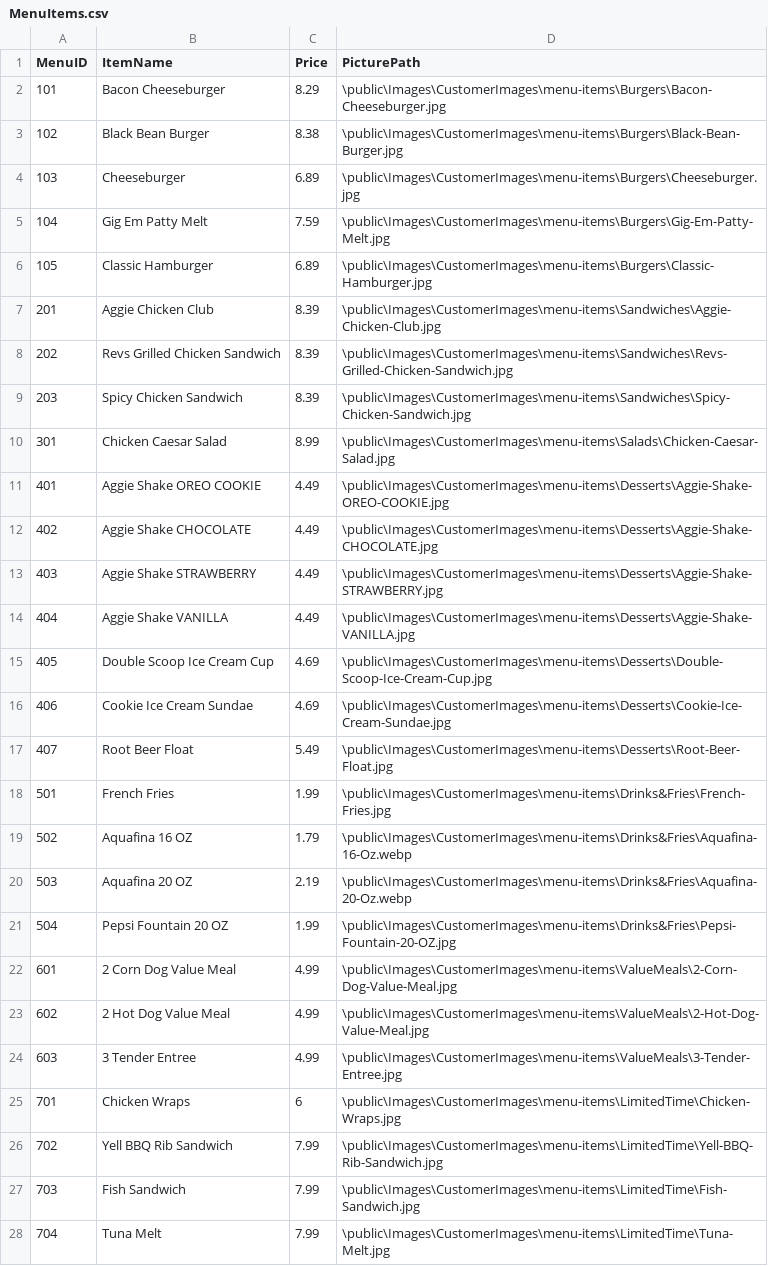
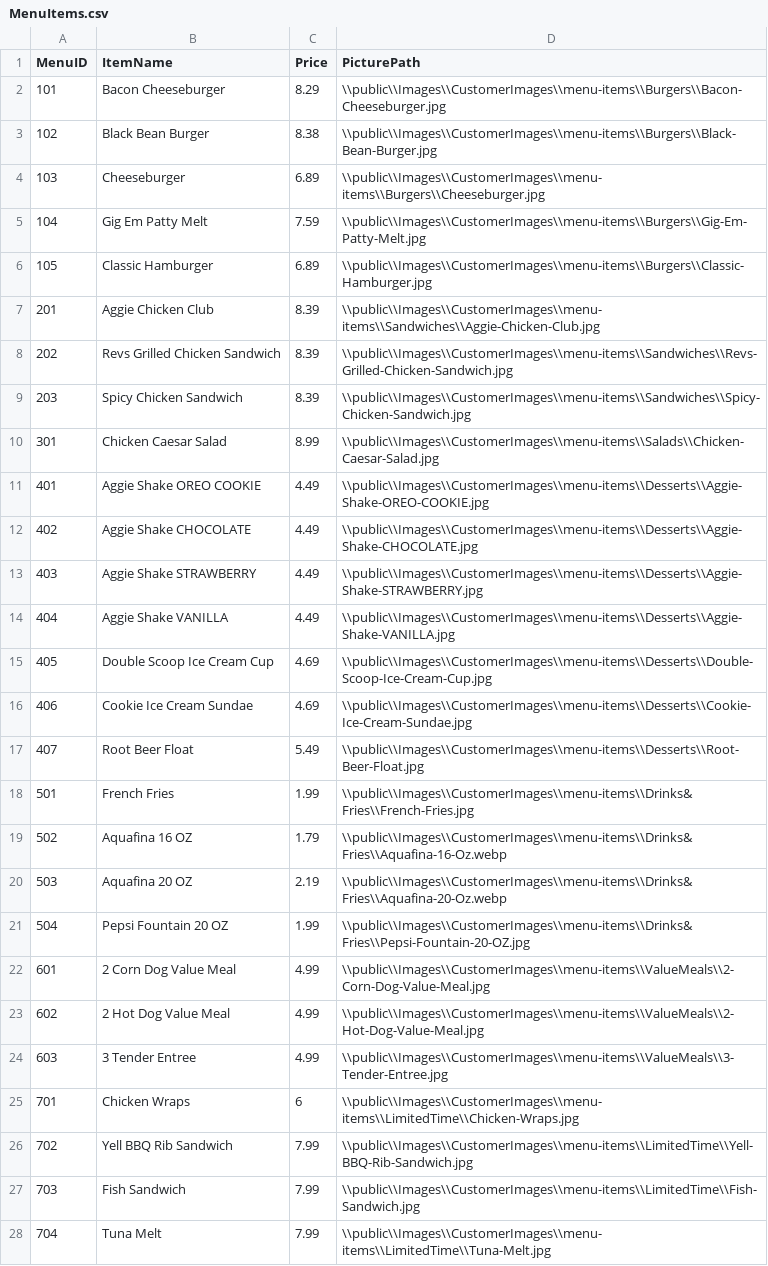
Before and after one commit to heyitsk21/Revs-Point-Of-Sales-System, a CSV file: backend/database_generation/MenuItems.csv, drawn as a sheet.

Commit message:
trying to move images. also more css modifications

```diff
--- a/backend/database_generation/MenuItems.csv
+++ b/backend/database_generation/MenuItems.csv
@@ -1,28 +1,28 @@
 MenuID,ItemName,Price,PicturePath
-101,Bacon Cheeseburger,8.29,\public\Images\CustomerImages\menu-items\Burgers\Bacon-Cheeseburger.jpg
-102,Black Bean Burger,8.38,\public\Images\CustomerImages\menu-items\Burgers\Black-Bean-Burger.jpg
-103,Cheeseburger,6.89,\public\Images\CustomerImages\menu-items\Burgers\Cheeseburger.jpg
-104,Gig Em Patty Melt,7.59,\public\Images\CustomerImages\menu-items\Burgers\Gig-Em-Patty-Melt.jpg
-105,Classic Hamburger,6.89,\public\Images\CustomerImages\menu-items\Burgers\Classic-Hamburger.jpg
-201,Aggie Chicken Club,8.39,\public\Images\CustomerImages\menu-items\Sandwiches\Aggie-Chicken-Club.jpg
-202,Revs Grilled Chicken Sandwich,8.39,\public\Images\CustomerImages\menu-items\Sandwiches\Revs-Grilled-Chicken-Sandwich.jpg
-203,Spicy Chicken Sandwich,8.39,\public\Images\CustomerImages\menu-items\Sandwiches\Spicy-Chicken-Sandwich.jpg
-301,Chicken Caesar Salad,8.99,\public\Images\CustomerImages\menu-items\Salads\Chicken-Caesar-Salad.jpg
-401,Aggie Shake OREO COOKIE,4.49,\public\Images\CustomerImages\menu-items\Desserts\Aggie-Shake-OREO-COOKIE.jpg
-402,Aggie Shake CHOCOLATE,4.49,\public\Images\CustomerImages\menu-items\Desserts\Aggie-Shake-CHOCOLATE.jpg
-403,Aggie Shake STRAWBERRY,4.49,\public\Images\CustomerImages\menu-items\Desserts\Aggie-Shake-STRAWBERRY.jpg
-404,Aggie Shake VANILLA,4.49,\public\Images\CustomerImages\menu-items\Desserts\Aggie-Shake-VANILLA.jpg
-405,Double Scoop Ice Cream Cup,4.69,\public\Images\CustomerImages\menu-items\Desserts\Double-Scoop-Ice-Cream-Cup.jpg
-406,Cookie Ice Cream Sundae,4.69,\public\Images\CustomerImages\menu-items\Desserts\Cookie-Ice-Cream-Sundae.jpg
-407,Root Beer Float,5.49,\public\Images\CustomerImages\menu-items\Desserts\Root-Beer-Float.jpg
-501,French Fries,1.99,\public\Images\CustomerImages\menu-items\Drinks&Fries\French-Fries.jpg
-502,Aquafina 16 OZ,1.79,\public\Images\CustomerImages\menu-items\Drinks&Fries\Aquafina-16-Oz.webp
-503,Aquafina 20 OZ,2.19,\public\Images\CustomerImages\menu-items\Drinks&Fries\Aquafina-20-Oz.webp
-504,Pepsi Fountain 20 OZ,1.99,\public\Images\CustomerImages\menu-items\Drinks&Fries\Pepsi-Fountain-20-OZ.jpg
-601,2 Corn Dog Value Meal,4.99,\public\Images\CustomerImages\menu-items\ValueMeals\2-Corn-Dog-Value-Meal.jpg
-602,2 Hot Dog Value Meal,4.99,\public\Images\CustomerImages\menu-items\ValueMeals\2-Hot-Dog-Value-Meal.jpg
-603,3 Tender Entree,4.99,\public\Images\CustomerImages\menu-items\ValueMeals\3-Tender-Entree.jpg
-701,Chicken Wraps,6,\public\Images\CustomerImages\menu-items\LimitedTime\Chicken-Wraps.jpg
-702,Yell BBQ Rib Sandwich,7.99,\public\Images\CustomerImages\menu-items\LimitedTime\Yell-BBQ-Rib-Sandwich.jpg
-703,Fish Sandwich,7.99,\public\Images\CustomerImages\menu-items\LimitedTime\Fish-Sandwich.jpg
-704,Tuna Melt,7.99,\public\Images\CustomerImages\menu-items\LimitedTime\Tuna-Melt.jpg
+101,Bacon Cheeseburger,8.29,\\public\\Images\\CustomerImages\\menu-items\\Burgers\\Bacon-Cheeseburger.jpg
+102,Black Bean Burger,8.38,\\public\\Images\\CustomerImages\\menu-items\\Burgers\\Black-Bean-Burger.jpg
+103,Cheeseburger,6.89,\\public\\Images\\CustomerImages\\menu-items\\Burgers\\Cheeseburger.jpg
+104,Gig Em Patty Melt,7.59,\\public\\Images\\CustomerImages\\menu-items\\Burgers\\Gig-Em-Patty-Melt.jpg
+105,Classic Hamburger,6.89,\\public\\Images\\CustomerImages\\menu-items\\Burgers\\Classic-Hamburger.jpg
+201,Aggie Chicken Club,8.39,\\public\\Images\\CustomerImages\\menu-items\\Sandwiches\\Aggie-Chicken-Club.jpg
+202,Revs Grilled Chicken Sandwich,8.39,\\public\\Images\\CustomerImages\\menu-items\\Sandwiches\\Revs-Grilled-Chicken-Sandwich.jpg
+203,Spicy Chicken Sandwich,8.39,\\public\\Images\\CustomerImages\\menu-items\\Sandwiches\\Spicy-Chicken-Sandwich.jpg
+301,Chicken Caesar Salad,8.99,\\public\\Images\\CustomerImages\\menu-items\\Salads\\Chicken-Caesar-Salad.jpg
+401,Aggie Shake OREO COOKIE,4.49,\\public\\Images\\CustomerImages\\menu-items\\Desserts\\Aggie-Shake-OREO-COOKIE.jpg
+402,Aggie Shake CHOCOLATE,4.49,\\public\\Images\\CustomerImages\\menu-items\\Desserts\\Aggie-Shake-CHOCOLATE.jpg
+403,Aggie Shake STRAWBERRY,4.49,\\public\\Images\\CustomerImages\\menu-items\\Desserts\\Aggie-Shake-STRAWBERRY.jpg
+404,Aggie Shake VANILLA,4.49,\\public\\Images\\CustomerImages\\menu-items\\Desserts\\Aggie-Shake-VANILLA.jpg
+405,Double Scoop Ice Cream Cup,4.69,\\public\\Images\\CustomerImages\\menu-items\\Desserts\\Double-Scoop-Ice-Cream-Cup.jpg
+406,Cookie Ice Cream Sundae,4.69,\\public\\Images\\CustomerImages\\menu-items\\Desserts\\Cookie-Ice-Cream-Sundae.jpg
+407,Root Beer Float,5.49,\\public\\Images\\CustomerImages\\menu-items\\Desserts\\Root-Beer-Float.jpg
+501,French Fries,1.99,\\public\\Images\\CustomerImages\\menu-items\\Drinks&Fries\\French-Fries.jpg
+502,Aquafina 16 OZ,1.79,\\public\\Images\\CustomerImages\\menu-items\\Drinks&Fries\\Aquafina-16-Oz.webp
+503,Aquafina 20 OZ,2.19,\\public\\Images\\CustomerImages\\menu-items\\Drinks&Fries\\Aquafina-20-Oz.webp
+504,Pepsi Fountain 20 OZ,1.99,\\public\\Images\\CustomerImages\\menu-items\\Drinks&Fries\\Pepsi-Fountain-20-OZ.jpg
+601,2 Corn Dog Value Meal,4.99,\\public\\Images\\CustomerImages\\menu-items\\ValueMeals\\2-Corn-Dog-Value-Meal.jpg
+602,2 Hot Dog Value Meal,4.99,\\public\\Images\\CustomerImages\\menu-items\\ValueMeals\\2-Hot-Dog-Value-Meal.jpg
+603,3 Tender Entree,4.99,\\public\\Images\\CustomerImages\\menu-items\\ValueMeals\\3-Tender-Entree.jpg
+701,Chicken Wraps,6,\\public\\Images\\CustomerImages\\menu-items\\LimitedTime\\Chicken-Wraps.jpg
+702,Yell BBQ Rib Sandwich,7.99,\\public\\Images\\CustomerImages\\menu-items\\LimitedTime\\Yell-BBQ-Rib-Sandwich.jpg
+703,Fish Sandwich,7.99,\\public\\Images\\CustomerImages\\menu-items\\LimitedTime\\Fish-Sandwich.jpg
+704,Tuna Melt,7.99,\\public\\Images\\CustomerImages\\menu-items\\LimitedTime\\Tuna-Melt.jpg
```
Also changed, not shown: 39 other files.
